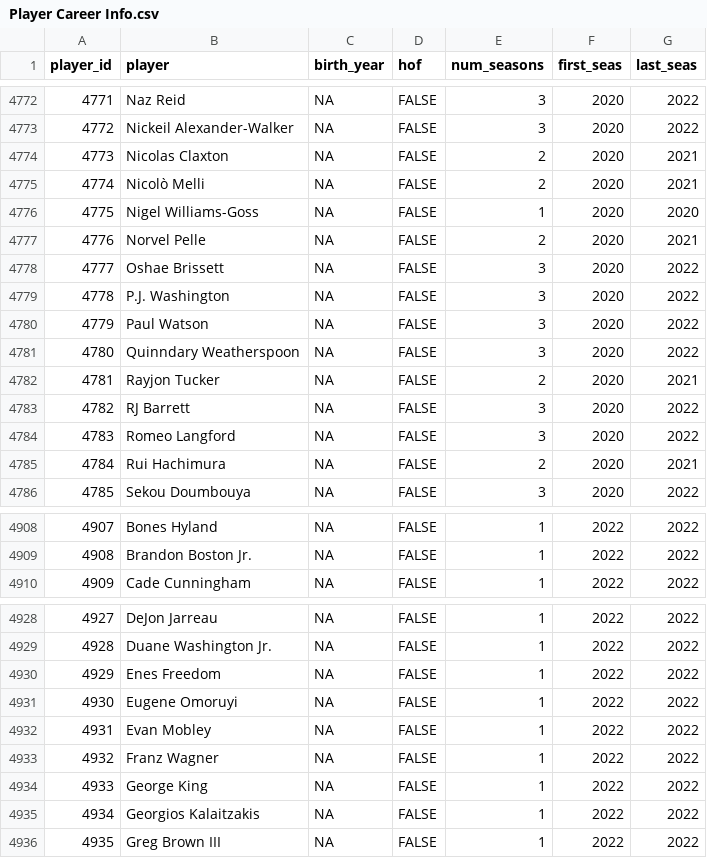
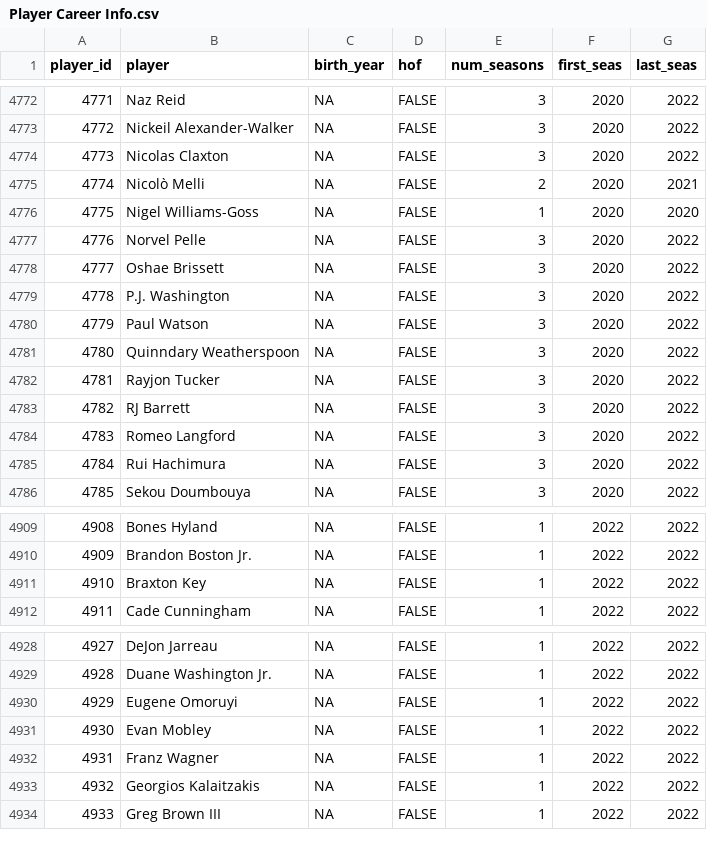
Before and after one commit to sumitrodatta/bball-reference-datasets, a CSV file: Player Career Info.csv, drawn as a sheet; only a part is shown, gaps mark what is left out; removed rows and columns are numbered as before the commit, all else as after; the diff covers the shown part only; the diff names each change by its address in the sheet, - before the commit and + after, or states it on an @@ line.

Commit message:
add alternate player names
some player names have changed, which erroneously stored them as rookies. created csv to switch before appending to player season info & career info

- jr & number suffixes has been added
- some first names shortened

also removed league average 2021 & 2022 from team abbrev & sorted by season

```diff
--- a/Player Career Info.csv
+++ b/Player Career Info.csv
-E4774 (num_seasons): 2
+E4774 (num_seasons): 3
-G4774 (last_seas): 2021
+G4774 (last_seas): 2022
-E4777 (num_seasons): 2
+E4777 (num_seasons): 3
-G4777 (last_seas): 2021
+G4777 (last_seas): 2022
-E4782 (num_seasons): 2
+E4782 (num_seasons): 3
-G4782 (last_seas): 2021
+G4782 (last_seas): 2022
-E4785 (num_seasons): 2
+E4785 (num_seasons): 3
-G4785 (last_seas): 2021
+G4785 (last_seas): 2022
@@ column A (player_id) renumbered from row 4904 down @@
+row 4911: 4910 | Braxton Key | NA | FALSE | 1 | 2022 | 2022
-row 4930: 4929 | Enes Freedom | NA | FALSE | 1 | 2022 | 2022
-row 4934: 4933 | George King | NA | FALSE | 1 | 2022 | 2022
```
Also changed, not shown: 5 added rows, 7 removed rows and 45 edited cells elsewhere in this file, Opponent Stats Per Game.csv, Opponent Totals.csv, 12 other files.
